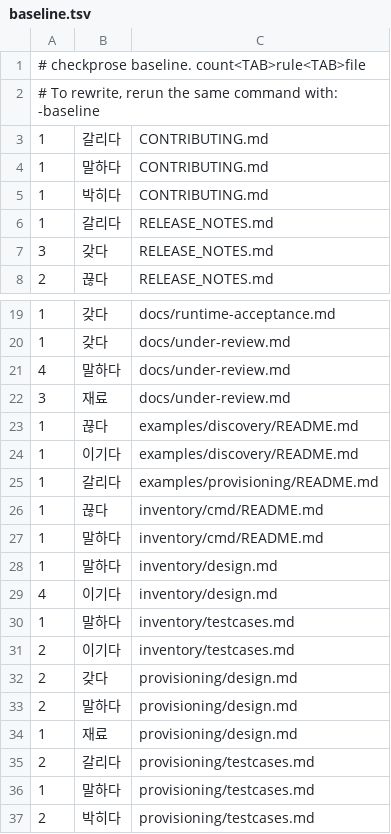
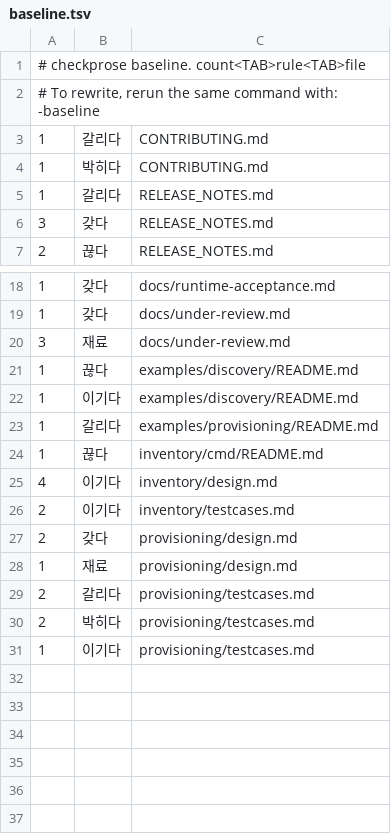
Before and after one commit to randyinthedev-hash/pqcota, a TSV file: tools/checkprose/baseline.tsv, drawn as a sheet; only a part is shown, gaps mark what is left out; the shorter side is filled out with more unchanged rows; the diff names each change by its address in the sheet, - before the commit and + after, or states it on an @@ line.

```diff
--- a/tools/checkprose/baseline.tsv
+++ b/tools/checkprose/baseline.tsv
-row 4: 1 | 말하다 | CONTRIBUTING.md
-row 21: 4 | 말하다 | docs/under-review.md
-row 27: 1 | 말하다 | inventory/cmd/README.md
-row 28: 1 | 말하다 | inventory/design.md
-row 30: 1 | 말하다 | inventory/testcases.md
-row 33: 2 | 말하다 | provisioning/design.md
-row 36: 1 | 말하다 | provisioning/testcases.md
```
Also changed, not shown: 6 other files.
